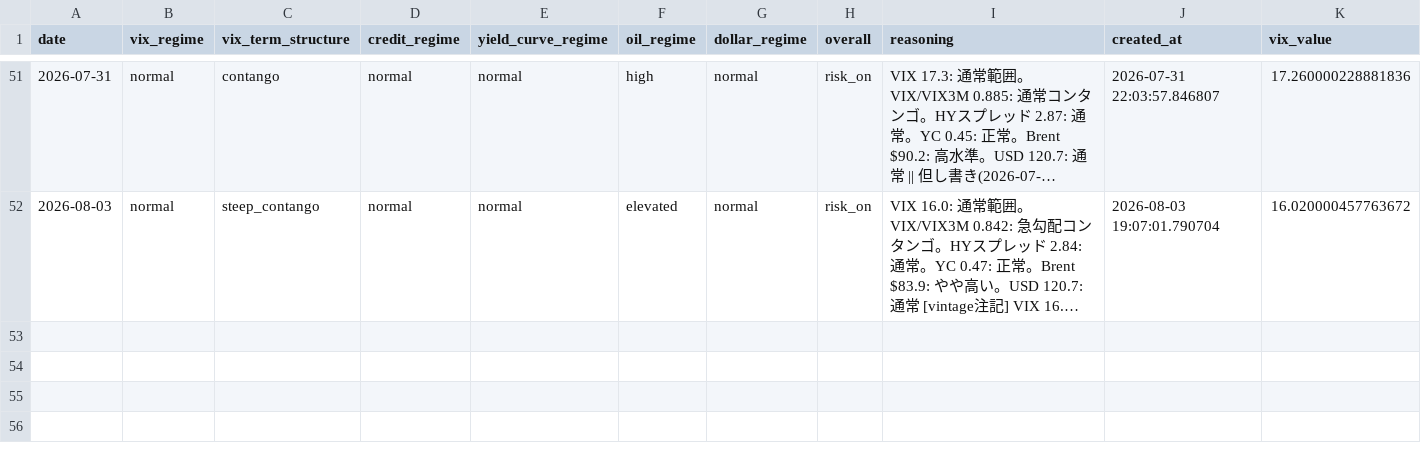
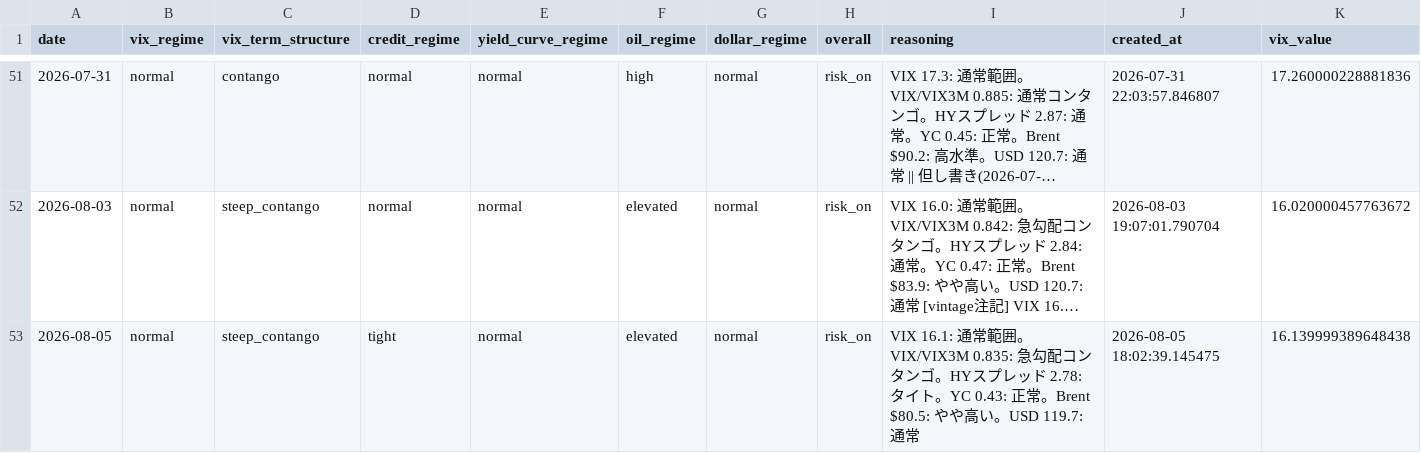
Before and after one commit to ksyunnnn/Master-Sensei, a CSV file: data/db_export/regime_assessments.csv, drawn as a sheet; only a part is shown, gaps mark what is left out; long unchanged cells end in …; rows hold the shown columns only; the diff names each change by its address in the sheet, - before the commit and + after, or states it on an @@ line.

```diff
--- a/data/db_export/regime_assessments.csv
+++ b/data/db_export/regime_assessments.csv
+row 53: 2026-08-05 | normal | steep_contango | tight | normal | elevated | normal | risk_on | VIX 16.1: 通常範囲。VIX/VIX3M 0.835: 急勾配コンタンゴ。HYスプレッド 2.78: タイト。YC 0.43: 正常。Brent $80.5: やや高い。USD 119.7: 通常 | 2026-08-05 18:02:39.145475 | 16.139999389648438
```
Also changed, not shown: data/db_export/knowledge.csv, data/db_export/predictions.csv, 3 other files.
